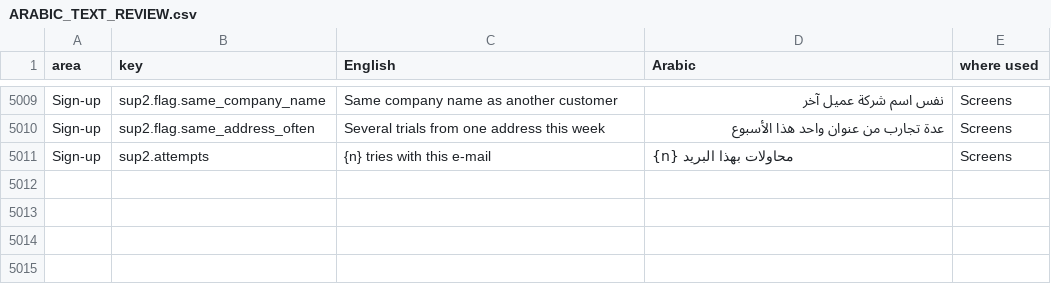
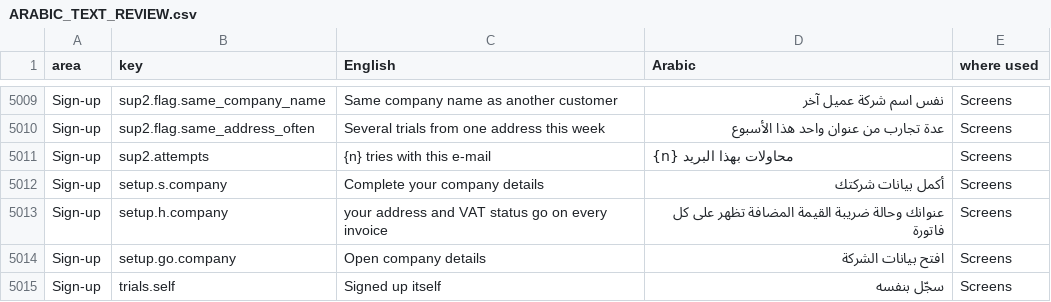
Before and after one commit to SheikhSiyaf/SheikhSiyaf, a CSV file: docs/ARABIC_TEXT_REVIEW.csv, drawn as a sheet; only a part is shown, gaps mark what is left out; the diff names each change by its address in the sheet, - before the commit and + after, or states it on an @@ line.

```diff
--- a/docs/ARABIC_TEXT_REVIEW.csv
+++ b/docs/ARABIC_TEXT_REVIEW.csv
+row 5012: Sign-up | setup.s.company | Complete your company details | أكمل بيانات شركتك | Screens
+row 5013: Sign-up | setup.h.company | your address and VAT status go on every invoice | عنوانك وحالة ضريبة القيمة المضافة تظهر على كل فاتورة | Screens
+row 5014: Sign-up | setup.go.company | Open company details | افتح بيانات الشركة | Screens
+row 5015: Sign-up | trials.self | Signed up itself | سجّل بنفسه | Screens
```
Also changed, not shown: 11 other files.
